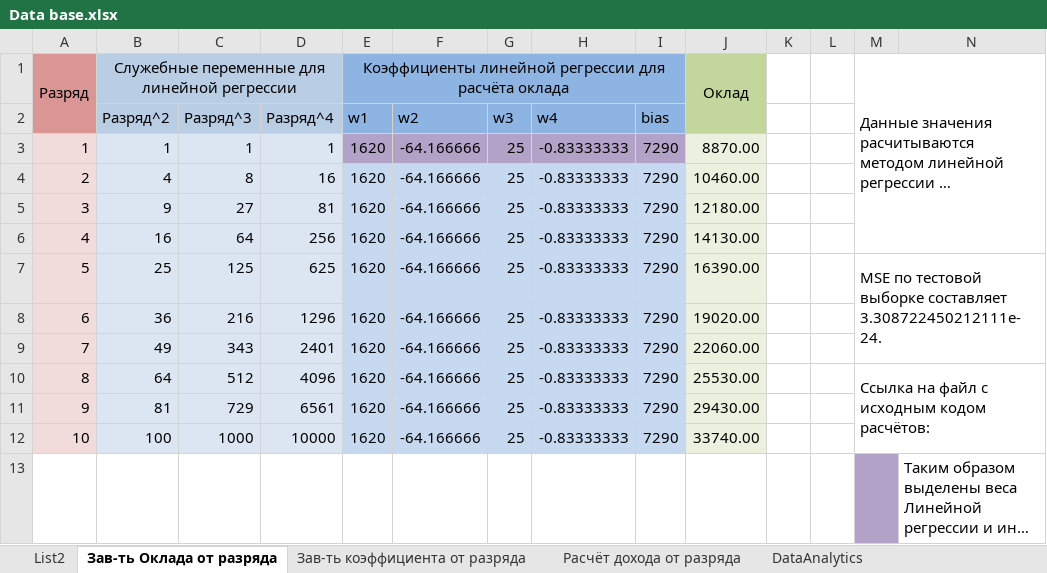
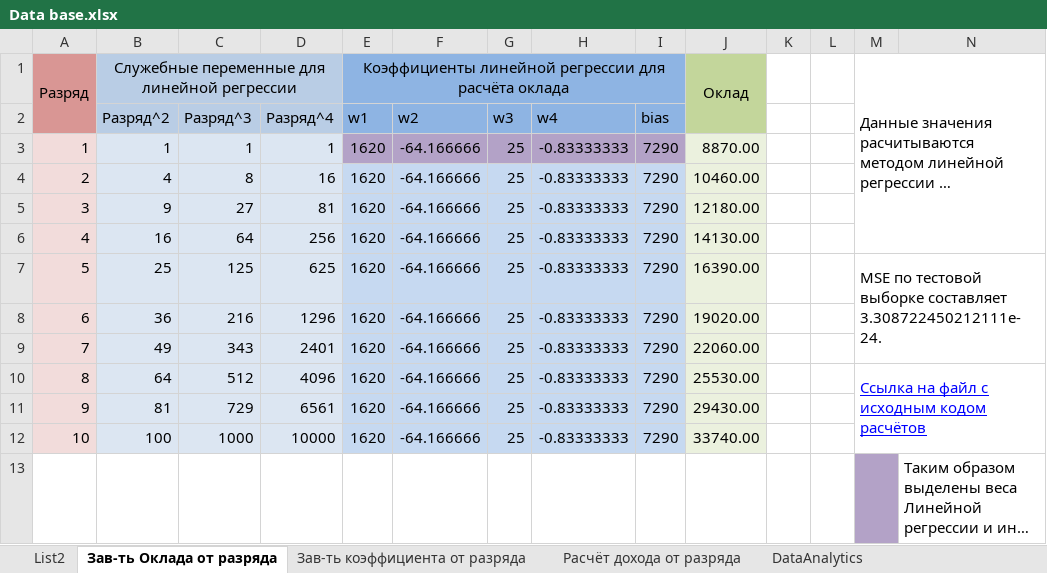
Before and after one commit to TyurinIvan/testTasks, an Excel workbook: Analytical test task/Data base.xlsx, sheet Зав-ть Оклада от разряда, drawn as a sheet; long unchanged cells end in …; values as stored, in another font and other column widths than the file's, no borders; charts and pictures not drawn; the diff names each change by its address in the sheet, - before the commit and + after, or states it on an @@ line.

Commit message:
add coefficient_analytics

```diff
--- a/Analytical test task/Data base.xlsx (sheet Зав-ть Оклада от разряда)
+++ b/Analytical test task/Data base.xlsx (sheet Зав-ть Оклада от разряда)
-M10: Ссылка на файл с исходным кодом расчётов:
+M10: Ссылка на файл с исходным кодом расчётов
@@ M10 underline: off → on, text colour: black → #0000FF @@
```
Also changed, not shown: sheet Зав-ть коэффициента от разряда, charts or pictures, 1 other file.
